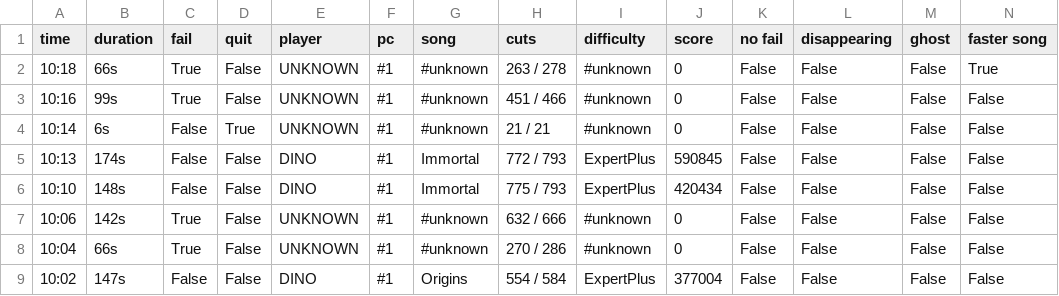
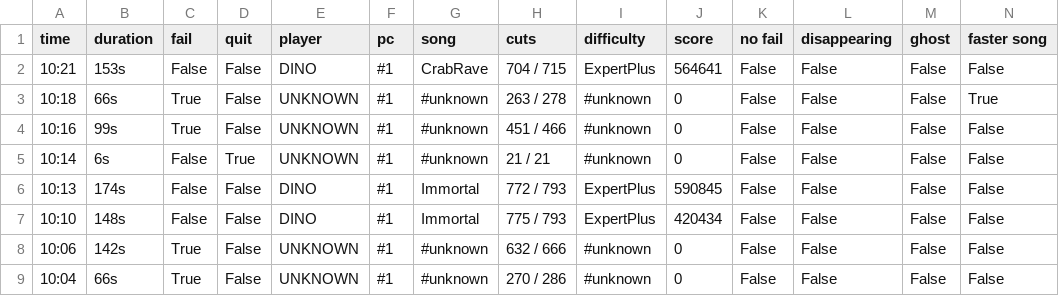
Before and after one commit to budidino/multiverse, a CSV file: latest.csv, drawn as a sheet; only a part is shown; the shorter side is filled out with more unchanged rows.

```diff
--- a/latest.csv
+++ b/latest.csv
@@ -1,2 +1,3 @@
 time, duration, fail, quit, player, pc, song, cuts, difficulty, score, no fail, disappearing, ghost, faster song
+10:21, 153s, False, False, DINO, #1, CrabRave, 704 / 715, ExpertPlus, 564641, False, False, False, False
 10:18, 66s, True, False, UNKNOWN, #1, #unknown, 263 / 278, #unknown, 0, False, False, False, True
```
Also changed, not shown: 2 other files.
